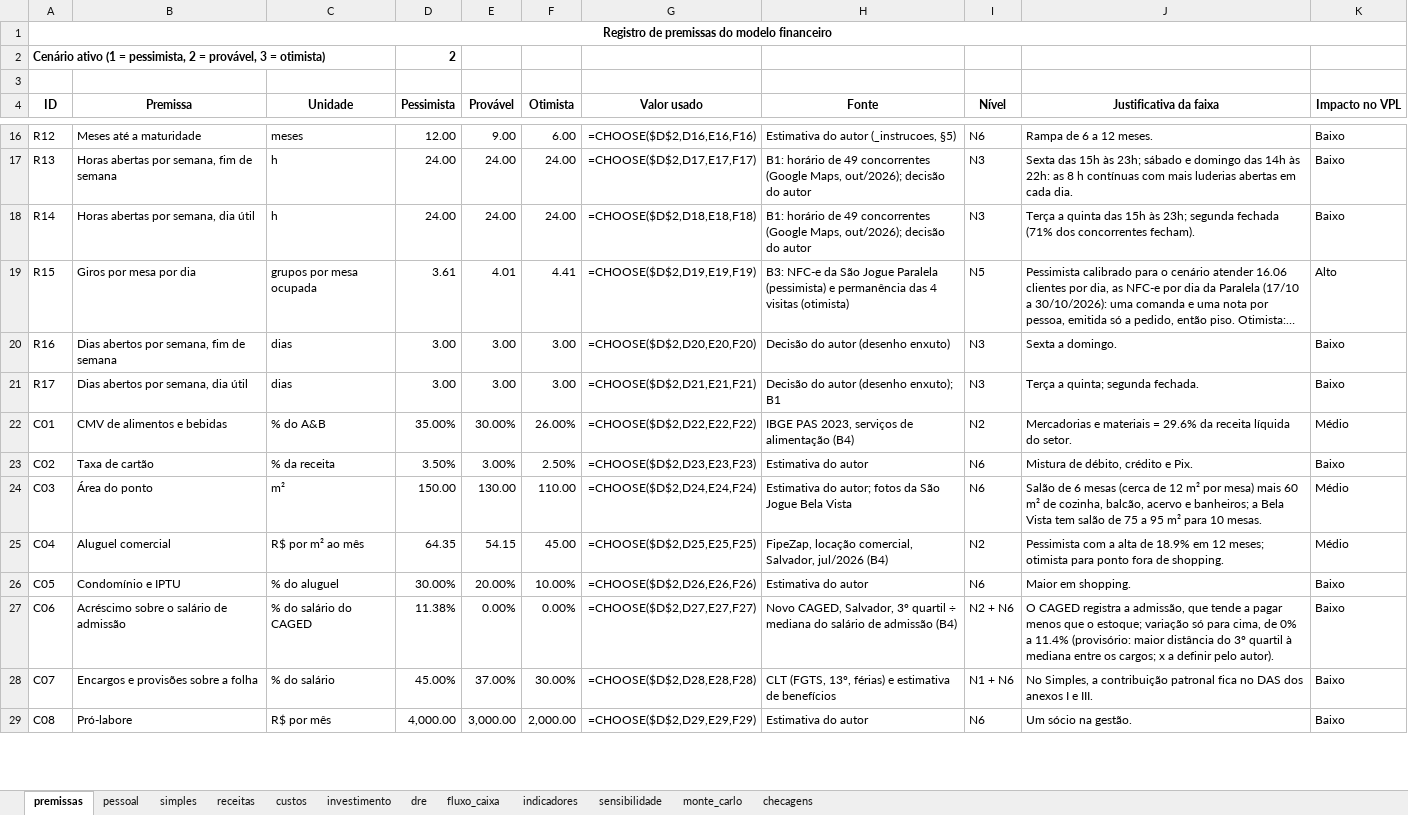
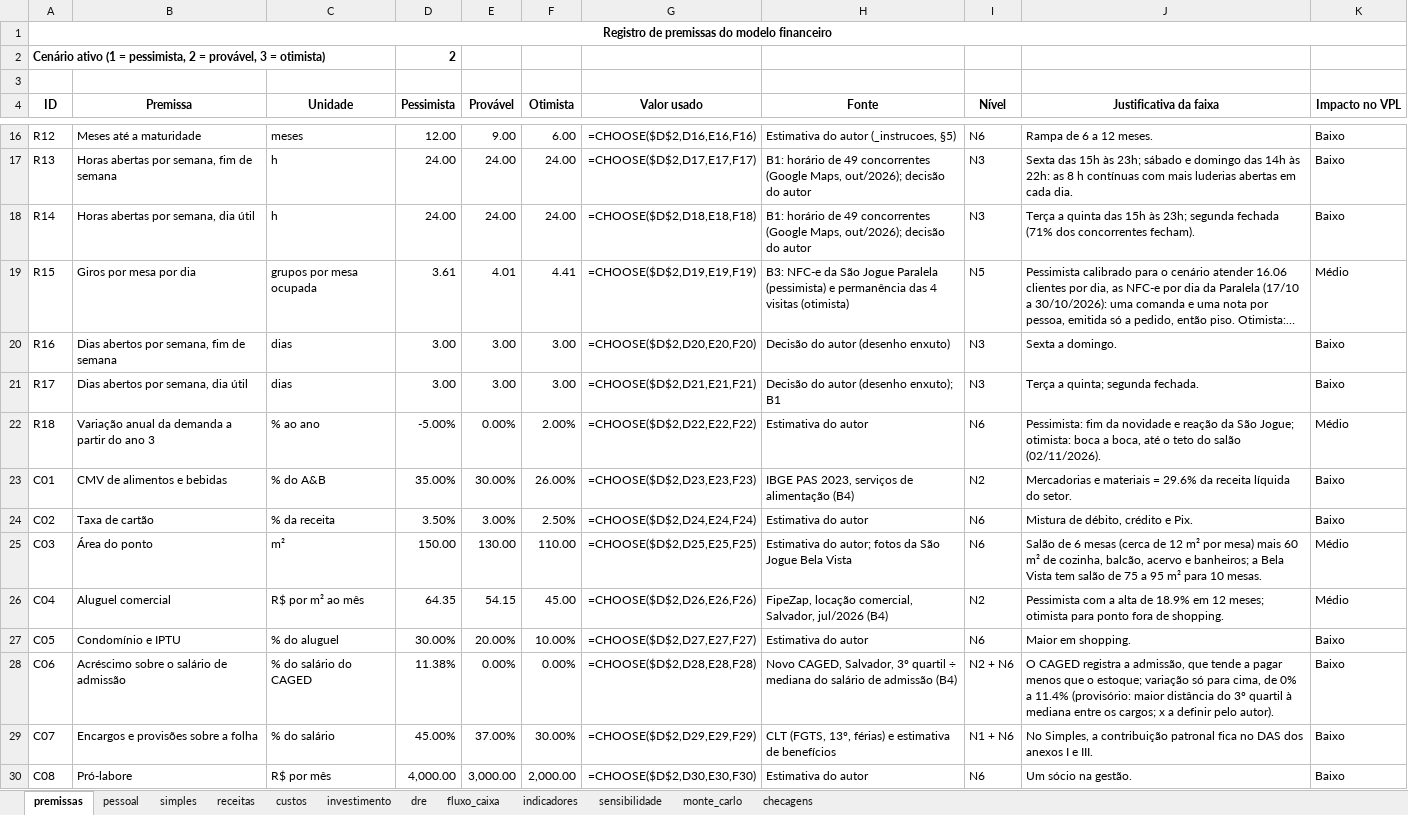
Before and after one commit to eusouopeu/luderia-tcc, an Excel workbook: textos/capitulos/9_plano_financeiro_modelo.xlsx, sheet premissas, drawn as a sheet; only a part is shown, gaps mark what is left out; long unchanged cells end in …; values as stored, in another font and other column widths than the file's, no borders; formulas without a stored value are shown as written; addresses are those after the commit; the diff covers the shown part only; the diff names each change by its address in the sheet, - before the commit and + after, or states it on an @@ line.

```diff
--- a/textos/capitulos/9_plano_financeiro_modelo.xlsx (sheet premissas)
+++ b/textos/capitulos/9_plano_financeiro_modelo.xlsx (sheet premissas)
-K19 (Impacto no VPL): Alto
+K19 (Impacto no VPL): Médio
+row 22: R18 | Variação anual da demanda a partir do ano 3 | % ao ano | -5.00% | 0.00% | 2.00% | =CHOOSE($D$2,D22,E22,F22) | Estimativa do autor | N6 | Pessimista: fim da novidade e reação da São Jogue; otimista: boca a boca, até o teto do salão (02/11/2026). | Médio
-G23 (Valor usado): =CHOOSE($D$2,D22,E22,F22)
+G23 (Valor usado): =CHOOSE($D$2,D23,E23,F23)
-K23 (Impacto no VPL): Médio
+K23 (Impacto no VPL): Baixo
-G24 (Valor usado): =CHOOSE($D$2,D23,E23,F23)
+G24 (Valor usado): =CHOOSE($D$2,D24,E24,F24)
-G25 (Valor usado): =CHOOSE($D$2,D24,E24,F24)
+G25 (Valor usado): =CHOOSE($D$2,D25,E25,F25)
-G26 (Valor usado): =CHOOSE($D$2,D25,E25,F25)
+G26 (Valor usado): =CHOOSE($D$2,D26,E26,F26)
-G27 (Valor usado): =CHOOSE($D$2,D26,E26,F26)
+G27 (Valor usado): =CHOOSE($D$2,D27,E27,F27)
-G28 (Valor usado): =CHOOSE($D$2,D27,E27,F27)
+G28 (Valor usado): =CHOOSE($D$2,D28,E28,F28)
-G29 (Valor usado): =CHOOSE($D$2,D28,E28,F28)
+G29 (Valor usado): =CHOOSE($D$2,D29,E29,F29)
-G30 (Valor usado): =CHOOSE($D$2,D29,E29,F29)
+G30 (Valor usado): =CHOOSE($D$2,D30,E30,F30)
```
Also changed, not shown: 1 added row and 27 edited cells elsewhere in this sheet, sheet receitas, sheet sensibilidade, sheet monte_carlo, 24 other files.
